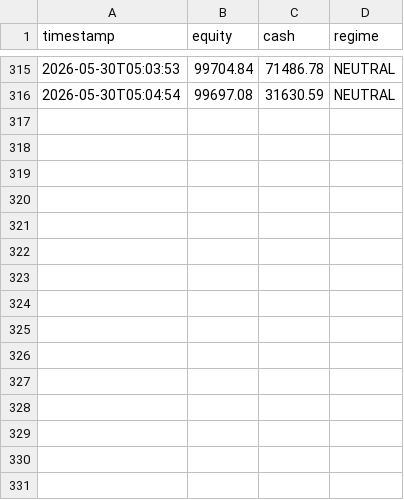
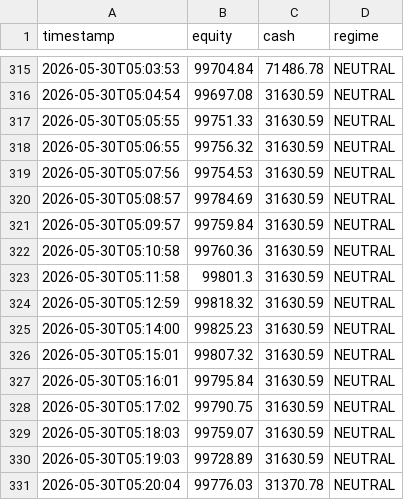
Before and after one commit to khinebo/trading_dashboard, a CSV file: live_equity_shares.csv, drawn as a sheet; only a part is shown, gaps mark what is left out; the diff names each change by its address in the sheet, - before the commit and + after, or states it on an @@ line.

```diff
--- a/live_equity_shares.csv
+++ b/live_equity_shares.csv
+row 317: 2026-05-30T05:05:55 | 99751.33 | 31630.59 | NEUTRAL
+row 318: 2026-05-30T05:06:55 | 99756.32 | 31630.59 | NEUTRAL
+row 319: 2026-05-30T05:07:56 | 99754.53 | 31630.59 | NEUTRAL
+row 320: 2026-05-30T05:08:57 | 99784.69 | 31630.59 | NEUTRAL
+row 321: 2026-05-30T05:09:57 | 99759.84 | 31630.59 | NEUTRAL
+row 322: 2026-05-30T05:10:58 | 99760.36 | 31630.59 | NEUTRAL
+row 323: 2026-05-30T05:11:58 | 99801.3 | 31630.59 | NEUTRAL
+row 324: 2026-05-30T05:12:59 | 99818.32 | 31630.59 | NEUTRAL
+row 325: 2026-05-30T05:14:00 | 99825.23 | 31630.59 | NEUTRAL
+row 326: 2026-05-30T05:15:01 | 99807.32 | 31630.59 | NEUTRAL
+row 327: 2026-05-30T05:16:01 | 99795.84 | 31630.59 | NEUTRAL
+row 328: 2026-05-30T05:17:02 | 99790.75 | 31630.59 | NEUTRAL
+row 329: 2026-05-30T05:18:03 | 99759.07 | 31630.59 | NEUTRAL
+row 330: 2026-05-30T05:19:03 | 99728.89 | 31630.59 | NEUTRAL
+row 331: 2026-05-30T05:20:04 | 99776.03 | 31370.78 | NEUTRAL
```
Also changed, not shown: live_equity_crypto.csv, live_trades_shares.csv.
